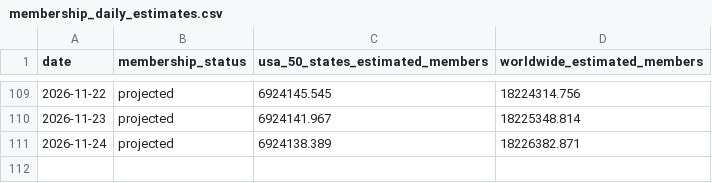
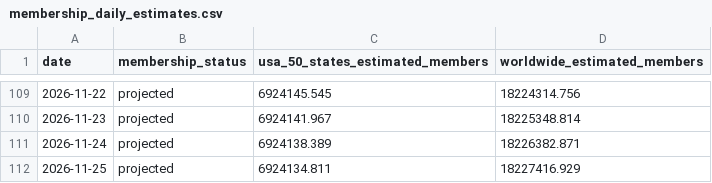
Before and after one commit to templestats/church-stats, a CSV file: temple_attendance_output/membership_daily_estimates.csv, drawn as a sheet; only a part is shown, gaps mark what is left out; the diff names each change by its address in the sheet, - before the commit and + after, or states it on an @@ line.

```diff
--- a/temple_attendance_output/membership_daily_estimates.csv
+++ b/temple_attendance_output/membership_daily_estimates.csv
+row 112: 2026-11-25 | projected | 6924134.811 | 18227416.929
```
Also changed, not shown: temple_attendance_output/datawrapper_countries.csv, temple_attendance_output/datawrapper_us.csv, 8 other files.
